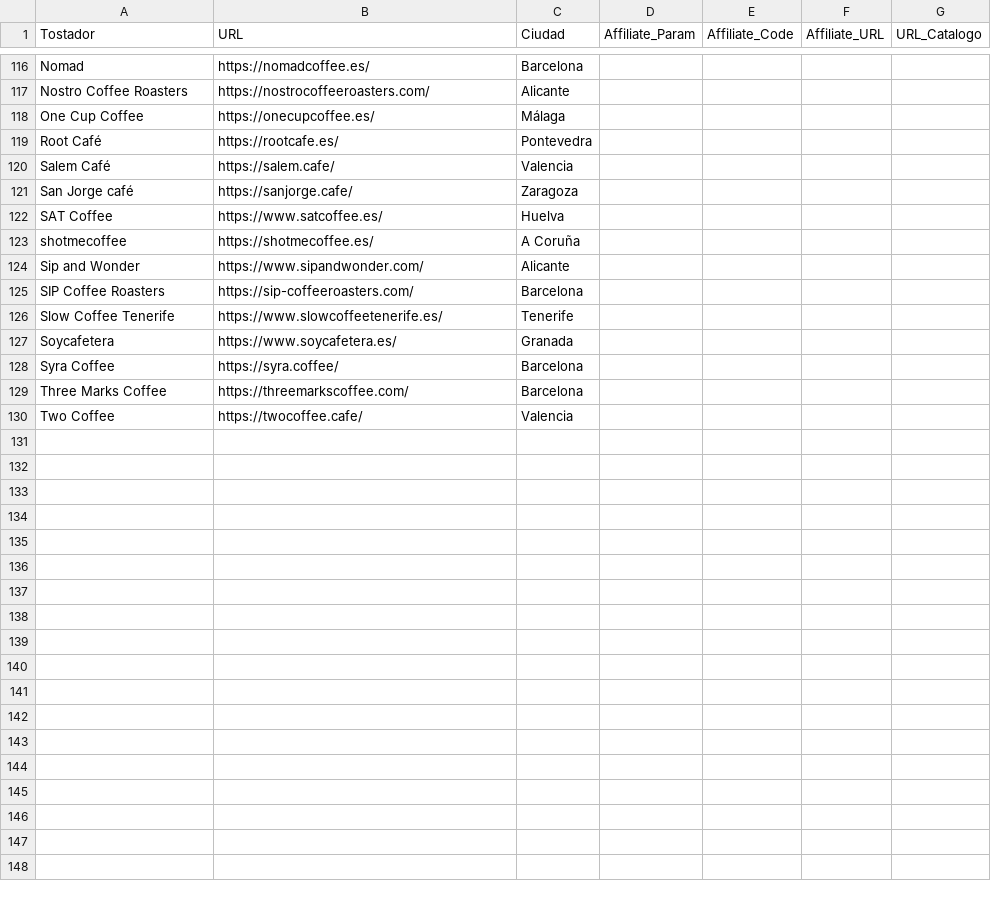
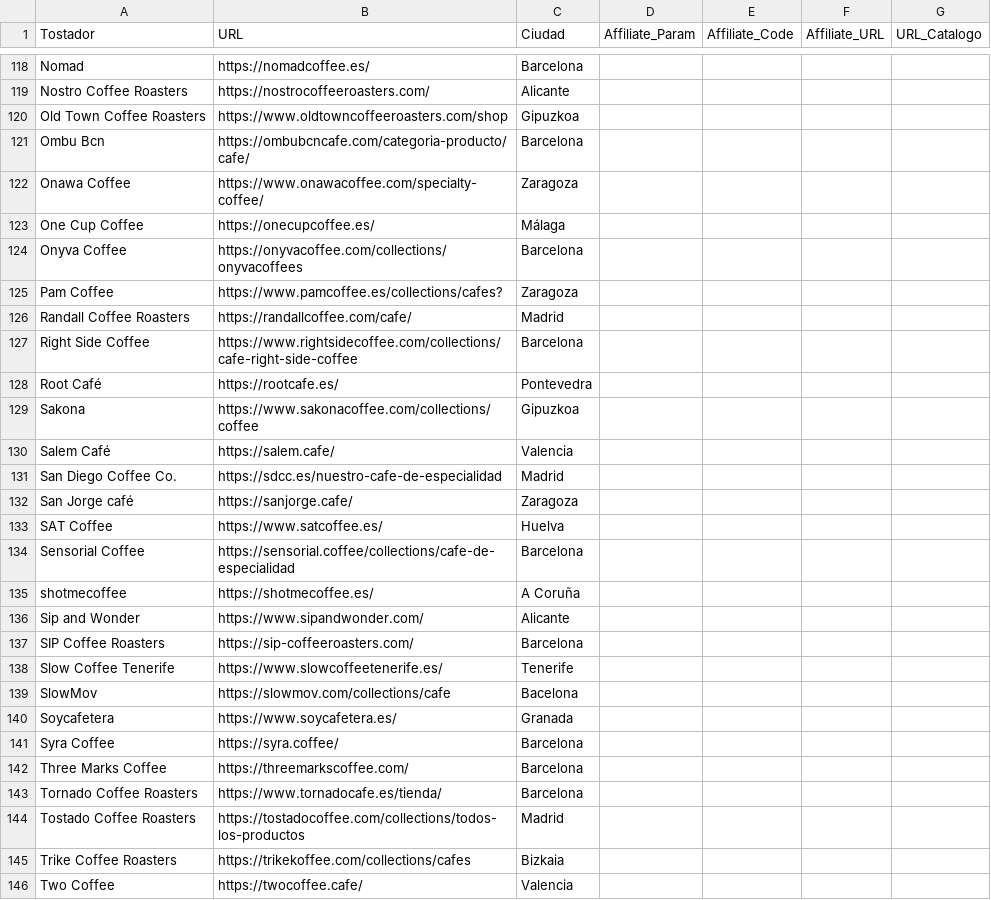
Before and after one commit to cafeteros2026/cafedeespecialidad, a CSV file: lista_tostadores.csv, drawn as a sheet; only a part is shown, gaps mark what is left out; the diff covers the shown part only.

Commit message:
Update lista_tostadores.csv

```diff
--- a/lista_tostadores.csv
+++ b/lista_tostadores.csv
@@ -117,7 +119,17 @@ Nomad;https://nomadcoffee.es/;Barcelona;;;;
 Nostro Coffee Roasters;https://nostrocoffeeroasters.com/;Alicante;;;;
+Old Town Coffee Roasters;https://www.oldtowncoffeeroasters.com/shop;Gipuzkoa;;;;
+Ombu Bcn;https://ombubcncafe.com/categoria-producto/cafe/;Barcelona;;;;
+Onawa Coffee;https://www.onawacoffee.com/specialty-coffee/;Zaragoza;;;;
 One Cup Coffee;https://onecupcoffee.es/;Málaga;;;;
+Onyva Coffee;https://onyvacoffee.com/collections/onyvacoffees;Barcelona;;;;
+Pam Coffee;https://www.pamcoffee.es/collections/cafes?;Zaragoza;;;;
+Randall Coffee Roasters;https://randallcoffee.com/cafe/;Madrid;;;;
+Right Side Coffee;https://www.rightsidecoffee.com/collections/cafe-right-side-coffee;Barcelona;;;;
 Root Café;https://rootcafe.es/;Pontevedra;;;;
+Sakona;https://www.sakonacoffee.com/collections/coffee;Gipuzkoa;;;;
 Salem Café;https://salem.cafe/;Valencia;;;;
+San Diego Coffee Co.;https://sdcc.es/nuestro-cafe-de-especialidad;Madrid;;;;
 San Jorge café;https://sanjorge.cafe/;Zaragoza;;;;
 SAT Coffee;https://www.satcoffee.es/;Huelva;;;;
+Sensorial Coffee;https://sensorial.coffee/collections/cafe-de-especialidad;Barcelona;;;;
 shotmecoffee;https://shotmecoffee.es/;A Coruña;;;;
@@ -126,2 +138,3 @@ SIP Coffee Roasters;https://sip-coffeeroasters.com/;Barcelona;;;;
 Slow Coffee Tenerife;https://www.slowcoffeetenerife.es/;Tenerife;;;;
+SlowMov;https://slowmov.com/collections/cafe;Bacelona;;;;
 Soycafetera;https://www.soycafetera.es/;Granada;;;;
@@ -129,2 +142,5 @@ Syra Coffee;https://syra.coffee/;Barcelona;;;;
 Three Marks Coffee;https://threemarkscoffee.com/;Barcelona;;;;
+Tornado Coffee Roasters;https://www.tornadocafe.es/tienda/;Barcelona;;;;
+Tostado Coffee Roasters;https://tostadocoffee.com/collections/todos-los-productos;Madrid;;;;
+Trike Coffee Roasters;https://trikekoffee.com/collections/cafes;Bizkaia;;;;
 Two Coffee;https://twocoffee.cafe/;Valencia;;;;
```
Also changed, not shown: 2 added rows elsewhere in this file.
